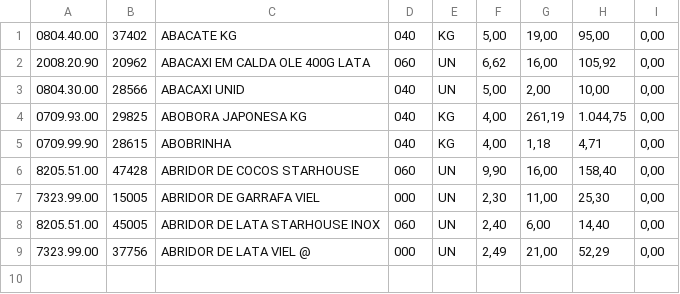
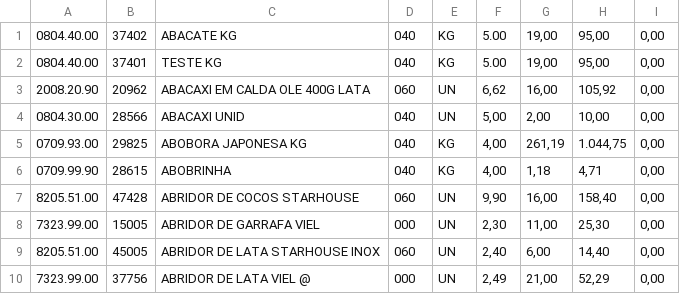
Before and after one commit to leonardoferreira-dev/dev-tester, a CSV file: src/controllers/relatorio.csv, drawn as a sheet.

```diff
--- a/src/controllers/relatorio.csv
+++ b/src/controllers/relatorio.csv
@@ -1,2 +1,3 @@
-0804.40.00;37402;ABACATE KG;040;KG;5,00;19,00;95,00;0,00
+0804.40.00;37402;ABACATE KG;040;KG;5.00;19,00;95,00;0,00
+0804.40.00;37401;TESTE KG;040;KG;5.00;19,00;95,00;0,00
 2008.20.90;20962;ABACAXI EM CALDA OLE 400G LATA;060;UN;6,62;16,00;105,92;0,00
```
Also changed, not shown: 9 other files.
